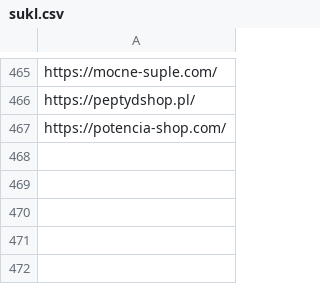
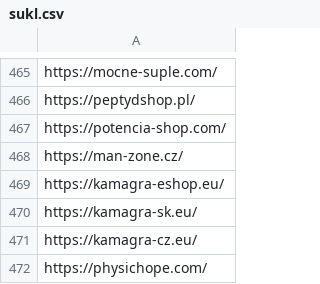
Before and after one commit to analogic/cz-gov-blocks, a CSV file: csv/sukl.csv, drawn as a sheet; only a part is shown, gaps mark what is left out.

```diff
--- a/csv/sukl.csv
+++ b/csv/sukl.csv
@@ -467 +467,6 @@ https://peptydshop.pl/
 https://potencia-shop.com/
+https://man-zone.cz/
+https://kamagra-eshop.eu/
+https://kamagra-sk.eu/
+https://kamagra-cz.eu/
+https://physichope.com/
```
Also changed, not shown: original/sukl.csv, 2 other files.
